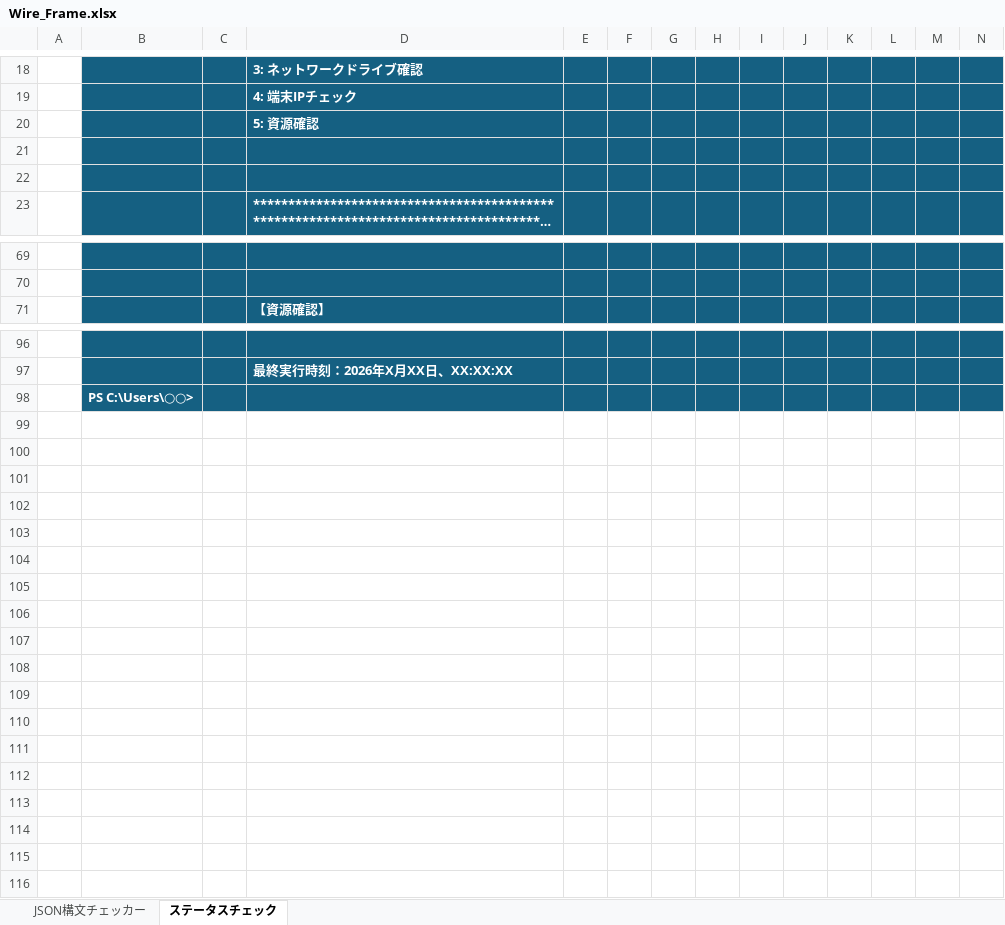
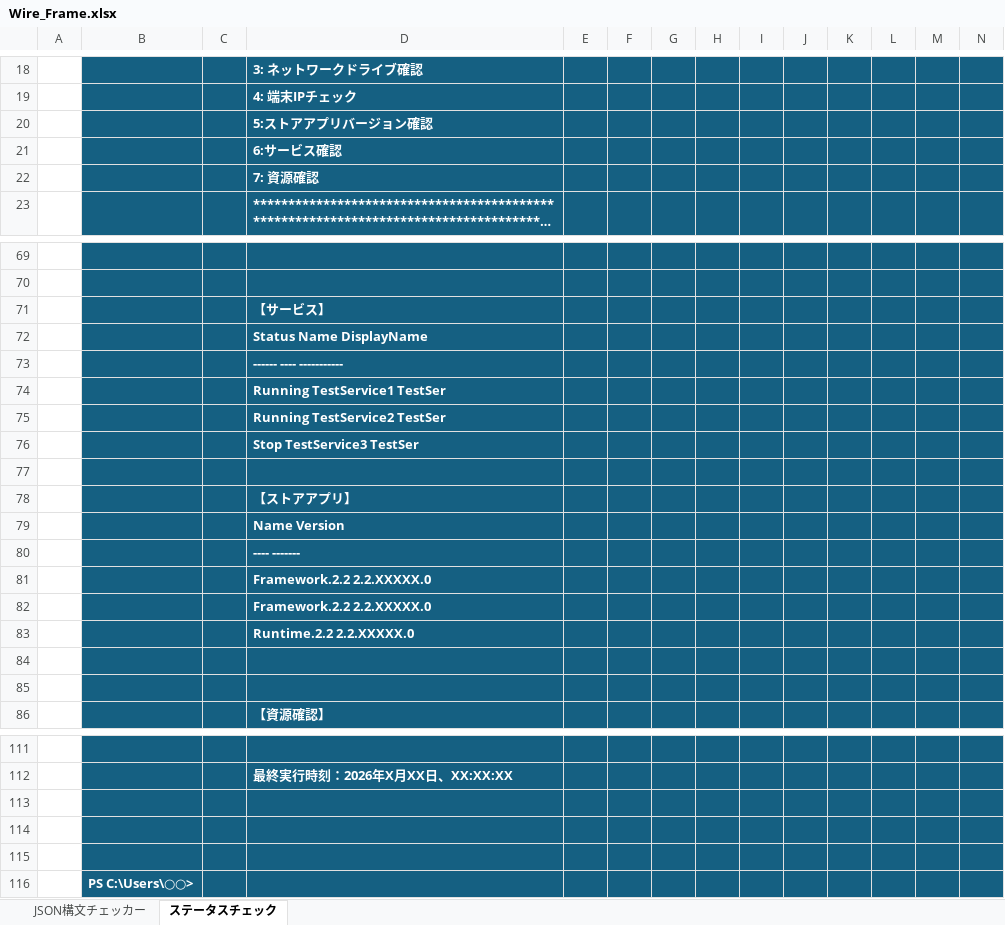
Before and after one commit to Test-Information/portfolio, an Excel workbook: 97_Mockup/Wire_Frame.xlsx, sheet ステータスチェック, drawn as a sheet; only a part is shown, gaps mark what is left out; long unchanged cells end in …; values as stored, in another font and other column widths than the file's, no borders; charts and pictures not drawn; rows hold the shown columns only; the diff names each change by its address in the sheet, - before the commit and + after, or states it on an @@ line.

```diff
--- a/97_Mockup/Wire_Frame.xlsx (sheet ステータスチェック)
+++ b/97_Mockup/Wire_Frame.xlsx (sheet ステータスチェック)
-D20: 5: 資源確認
+D20: 5:ストアアプリバージョン確認
-D21: (empty)
+D21: 6:サービス確認
-D22: (empty)
+D22: 7: 資源確認
+row 71:  |  |  | 【サービス】
+row 72:  |  |  | Status Name DisplayName
+row 73:  |  |  | ------ ---- -----------
+row 74:  |  |  | Running TestService1 TestSer
+row 75:  |  |  | Running TestService2 TestSer
+row 76:  |  |  | Stop TestService3 TestSer
+row 77: (empty)
+row 78:  |  |  | 【ストアアプリ】
+row 79:  |  |  | Name Version
+row 80:  |  |  | ---- -------
+row 81:  |  |  | Framework.2.2 2.2.XXXXX.0
+row 82:  |  |  | Framework.2.2 2.2.XXXXX.0
+row 83:  |  |  | Runtime.2.2 2.2.XXXXX.0
+row 84: (empty)
+row 85: (empty)
+row 113: (empty)
+row 114: (empty)
+row 115: (empty)
```
Also changed, not shown: charts or pictures, 99_Others/Supplement.xlsx, 1 other file.
